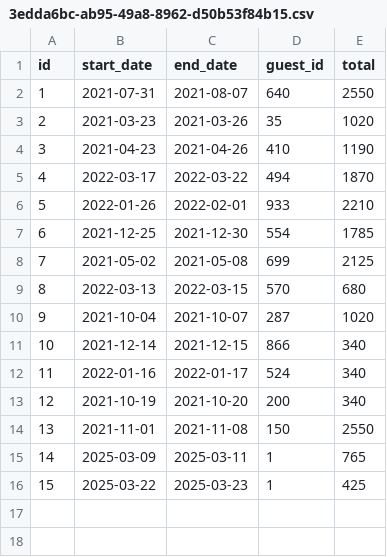
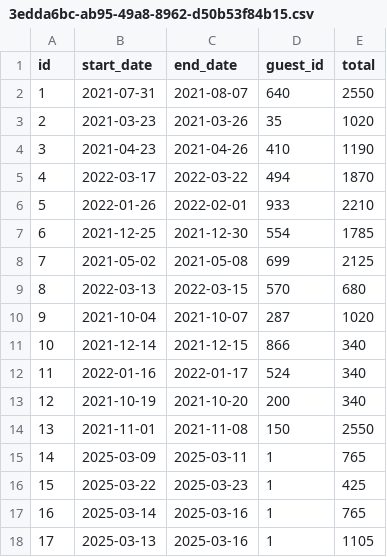
Before and after one commit to ElenkaSan/Don-t-wreck-my-house, a CSV file: data/reservations/3edda6bc-ab95-49a8-8962-d50b53f84b15.csv, drawn as a sheet.

```diff
--- a/data/reservations/3edda6bc-ab95-49a8-8962-d50b53f84b15.csv
+++ b/data/reservations/3edda6bc-ab95-49a8-8962-d50b53f84b15.csv
@@ -16 +16,3 @@ id,start_date,end_date,guest_id,total
 15,2025-03-22,2025-03-23,1,425
+16,2025-03-14,2025-03-16,1,765
+17,2025-03-13,2025-03-16,1,1105
```
Also changed, not shown: 12 other files.
